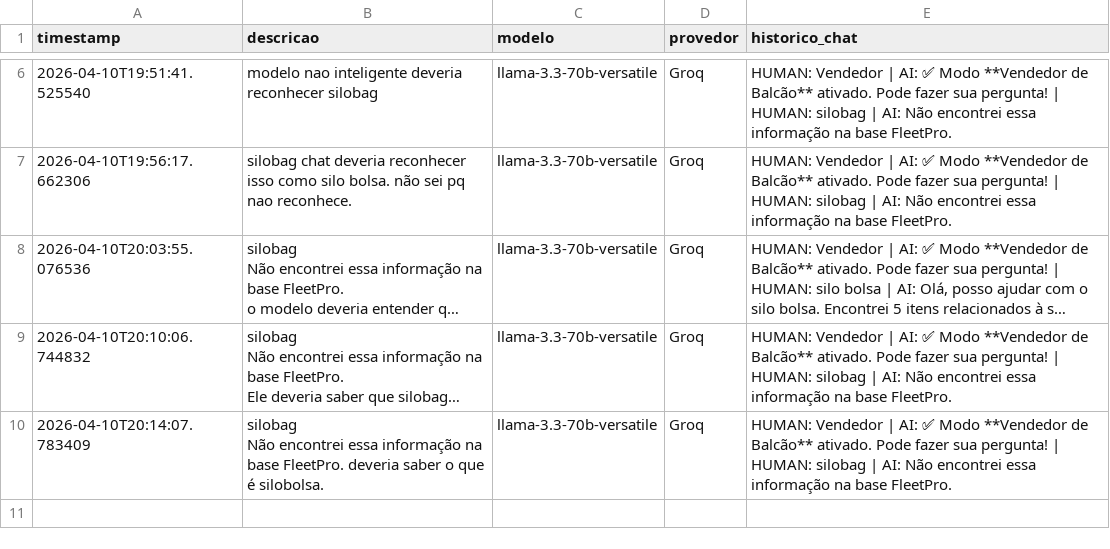
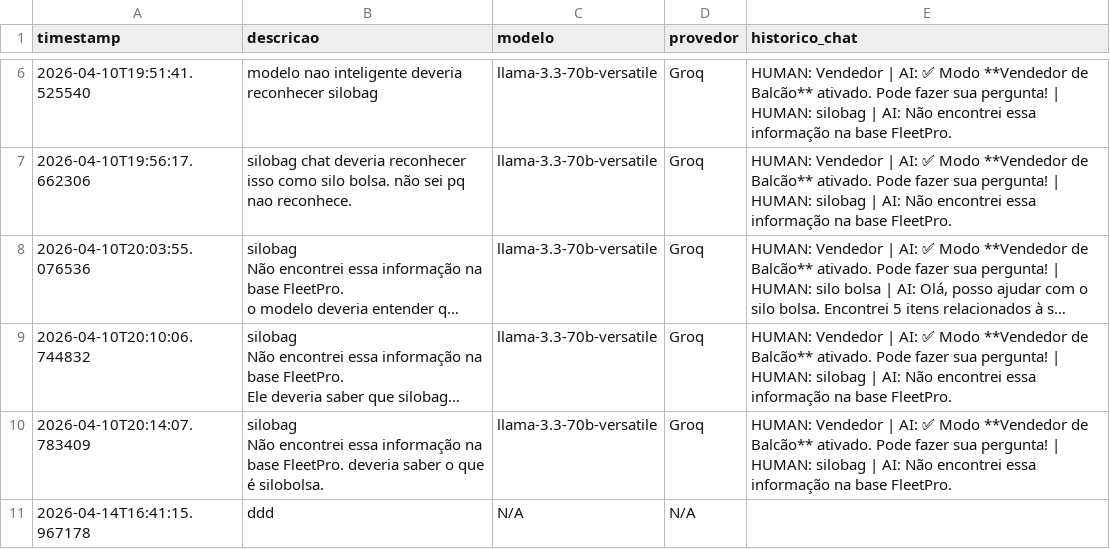
Before and after one commit to Antoniopneto9/Agente_FleetPro-1, a CSV file: erros_reportados.csv, drawn as a sheet; only a part is shown, gaps mark what is left out; long unchanged cells end in …; the diff names each change by its address in the sheet, - before the commit and + after, or states it on an @@ line.

Commit message:
erro reportado: 2026-04-14

```diff
--- a/erros_reportados.csv
+++ b/erros_reportados.csv
+row 11: 2026-04-14T16:41:15.967178 | ddd | N/A | N/A
```
